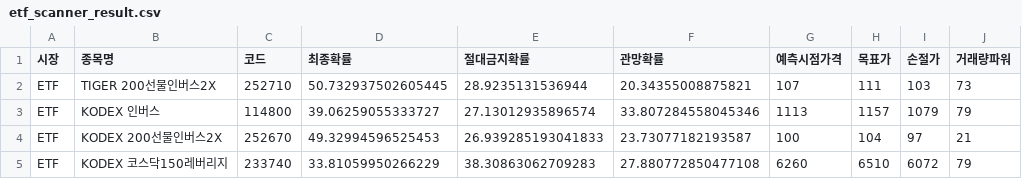
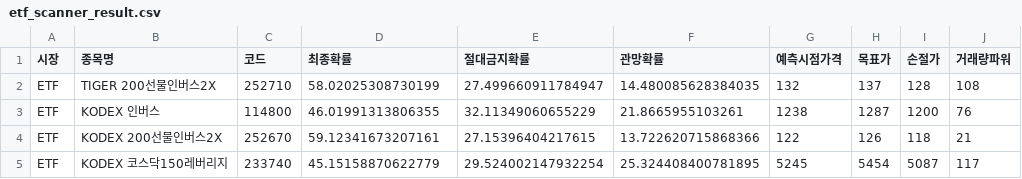
Before and after one commit to bong93/Stock_Advisor_DASHBOARD, a CSV file: etf_scanner_result.csv, drawn as a sheet; only a part is shown; the diff covers the shown part only.

```diff
--- a/etf_scanner_result.csv
+++ b/etf_scanner_result.csv
@@ -1,5 +1,5 @@
 시장,종목명,코드,최종확률,절대금지확률,관망확률,예측시점가격,목표가,손절가,거래량파워
-ETF,TIGER 200선물인버스2X,252710,50.732937502605445,28.9235131536944,20.34355008875821,107,111,103,73
-ETF,KODEX 인버스,114800,39.06259055333727,27.13012935896574,33.807284558045346,1113,1157,1079,79
-ETF,KODEX 200선물인버스2X,252670,49.32994596525453,26.939285193041833,23.73077182193587,100,104,97,21
-ETF,KODEX 코스닥150레버리지,233740,33.81059950266229,38.30863062709283,27.880772850477108,6260,6510,6072,79
+ETF,TIGER 200선물인버스2X,252710,58.02025308730199,27.499660911784947,14.480085628384035,132,137,128,108
+ETF,KODEX 인버스,114800,46.01991313806355,32.11349060655229,21.8665955103261,1238,1287,1200,76
+ETF,KODEX 200선물인버스2X,252670,59.12341673207161,27.15396404217615,13.722620715868366,122,126,118,21
+ETF,KODEX 코스닥150레버리지,233740,45.15158870622779,29.524002147932254,25.324408400781895,5245,5454,5087,117
```
Also changed, not shown: 4 added rows, 4 removed rows and 42 edited cells elsewhere in this file, morning_scan_result.csv, sector_theme.csv, 1 other file.
